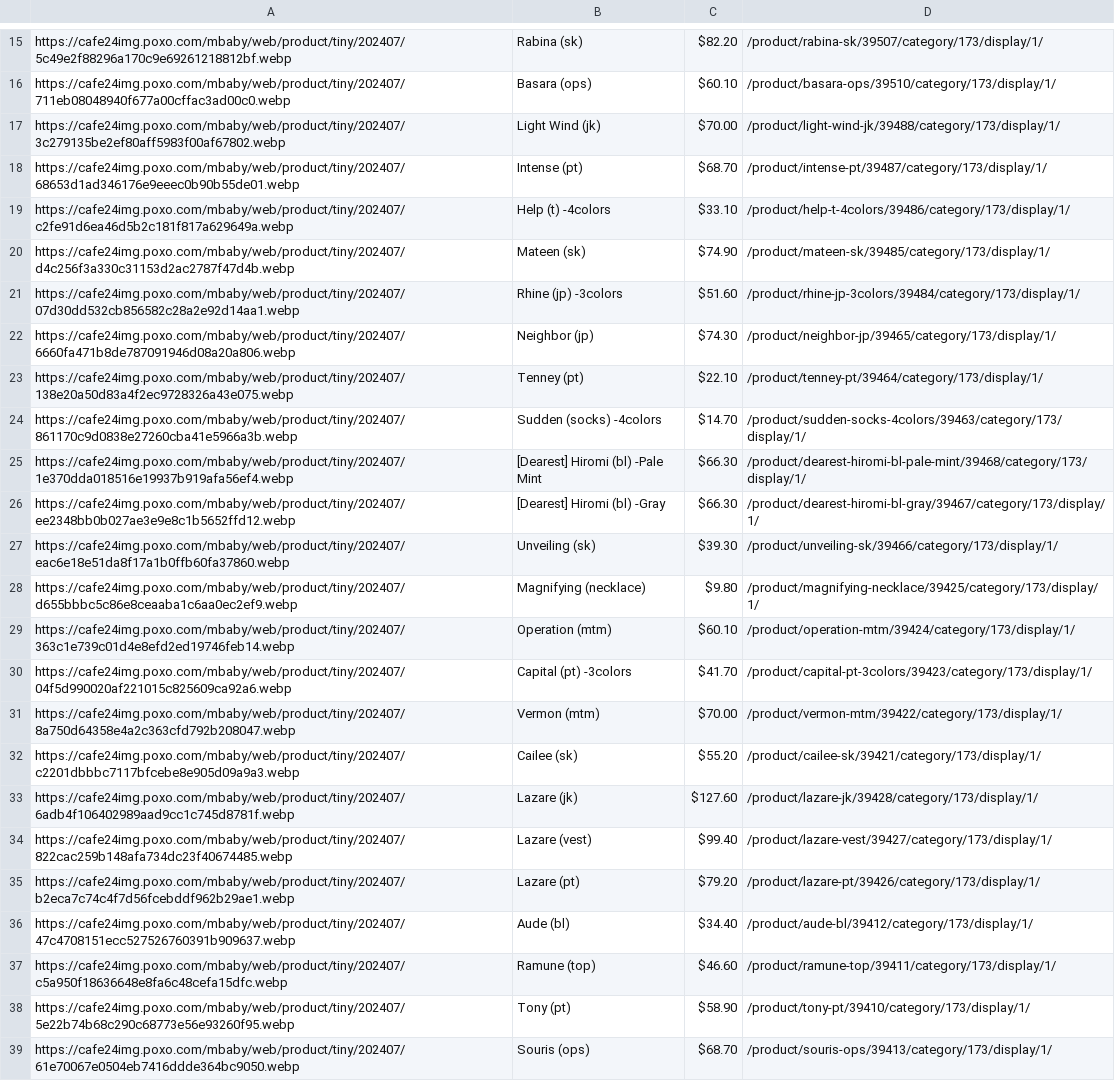
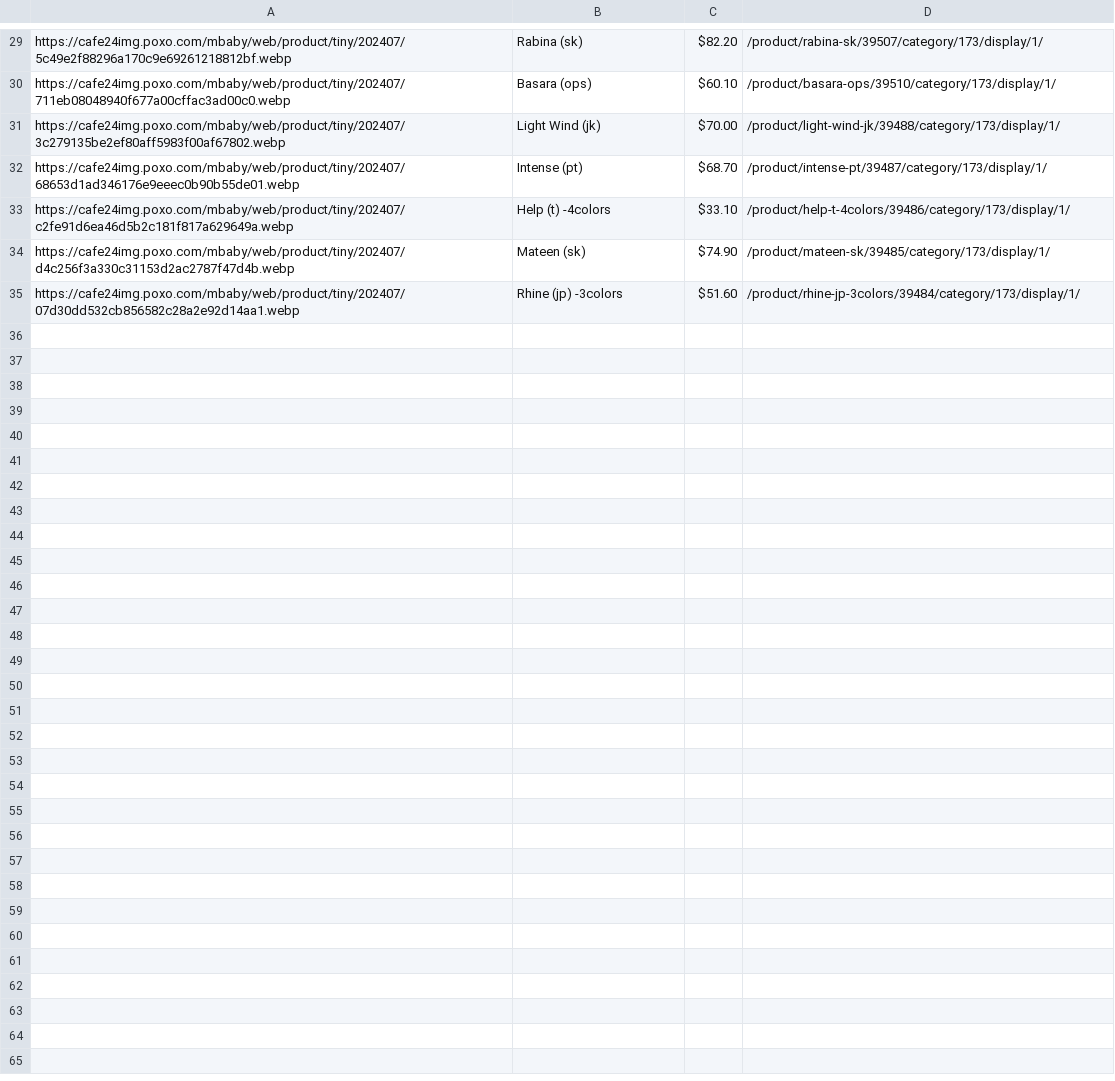
Before and after one commit to delitamakanda/scraper-kr-fashion-shops, a CSV file: core/output.csv, drawn as a sheet; only a part is shown, gaps mark what is left out; the diff covers the shown part only.

Commit message:
Latest data: Wed Jul 31 00:04:21 UTC 2024

```diff
--- a/core/output.csv
+++ b/core/output.csv
@@ -21,19 +35 @@ https://cafe24img.poxo.com/mbaby/web/product/tiny/202407/d4c256f3a330c31153d2ac2
 https://cafe24img.poxo.com/mbaby/web/product/tiny/202407/07d30dd532cb856582c28a2e92d14aa1.webp,Rhine (jp) -3colors,$51.60,/product/rhine-jp-3colors/39484/category/173/display/1/
-https://cafe24img.poxo.com/mbaby/web/product/tiny/202407/6660fa471b8de787091946d08a20a806.webp,Neighbor (jp),$74.30,/product/neighbor-jp/39465/category/173/display/1/
-https://cafe24img.poxo.com/mbaby/web/product/tiny/202407/138e20a50d83a4f2ec9728326a43e075.webp,Tenney (pt),$22.10,/product/tenney-pt/39464/category/173/display/1/
-https://cafe24img.poxo.com/mbaby/web/product/tiny/202407/861170c9d0838e27260cba41e5966a3b.webp,Sudden (socks) -4colors,$14.70,/product/sudden-socks-4colors/39463/category/173/display/1/
-https://cafe24img.poxo.com/mbaby/web/product/tiny/202407/1e370dda018516e19937b919afa56ef4.webp,[Dearest] Hiromi (bl) -Pale Mint,$66.30,/product/dearest-hiromi-bl-pale-mint/39468/category/173/display/1/
-https://cafe24img.poxo.com/mbaby/web/product/tiny/202407/ee2348bb0b027ae3e9e8c1b5652ffd12.webp,[Dearest] Hiromi (bl) -Gray,$66.30,/product/dearest-hiromi-bl-gray/39467/category/173/display/1/
-https://cafe24img.poxo.com/mbaby/web/product/tiny/202407/eac6e18e51da8f17a1b0ffb60fa37860.webp,Unveiling (sk),$39.30,/product/unveiling-sk/39466/category/173/display/1/
-https://cafe24img.poxo.com/mbaby/web/product/tiny/202407/d655bbbc5c86e8ceaaba1c6aa0ec2ef9.webp,Magnifying (necklace),$9.80,/product/magnifying-necklace/39425/category/173/display/1/
-https://cafe24img.poxo.com/mbaby/web/product/tiny/202407/363c1e739c01d4e8efd2ed19746feb14.webp,Operation (mtm),$60.10,/product/operation-mtm/39424/category/173/display/1/
-https://cafe24img.poxo.com/mbaby/web/product/tiny/202407/04f5d990020af221015c825609ca92a6.webp,Capital (pt) -3colors,$41.70,/product/capital-pt-3colors/39423/category/173/display/1/
-https://cafe24img.poxo.com/mbaby/web/product/tiny/202407/8a750d64358e4a2c363cfd792b208047.webp,Vermon (mtm),$70.00,/product/vermon-mtm/39422/category/173/display/1/
-https://cafe24img.poxo.com/mbaby/web/product/tiny/202407/c2201dbbbc7117bfcebe8e905d09a9a3.webp,Cailee (sk),$55.20,/product/cailee-sk/39421/category/173/display/1/
-https://cafe24img.poxo.com/mbaby/web/product/tiny/202407/6adb4f106402989aad9cc1c745d8781f.webp,Lazare (jk),$127.60,/product/lazare-jk/39428/category/173/display/1/
-https://cafe24img.poxo.com/mbaby/web/product/tiny/202407/822cac259b148afa734dc23f40674485.webp,Lazare (vest),$99.40,/product/lazare-vest/39427/category/173/display/1/
-https://cafe24img.poxo.com/mbaby/web/product/tiny/202407/b2eca7c74c4f7d56fcebddf962b29ae1.webp,Lazare (pt),$79.20,/product/lazare-pt/39426/category/173/display/1/
-https://cafe24img.poxo.com/mbaby/web/product/tiny/202407/47c4708151ecc527526760391b909637.webp,Aude (bl),$34.40,/product/aude-bl/39412/category/173/display/1/
-https://cafe24img.poxo.com/mbaby/web/product/tiny/202407/c5a950f18636648e8fa6c48cefa15dfc.webp,Ramune (top),$46.60,/product/ramune-top/39411/category/173/display/1/
-https://cafe24img.poxo.com/mbaby/web/product/tiny/202407/5e22b74b68c290c68773e56e93260f95.webp,Tony (pt),$58.90,/product/tony-pt/39410/category/173/display/1/
-https://cafe24img.poxo.com/mbaby/web/product/tiny/202407/61e70067e0504eb7416ddde364bc9050.webp,Souris (ops),$68.70,/product/souris-ops/39413/category/173/display/1/
```
Also changed, not shown: 14 added rows elsewhere in this file.
